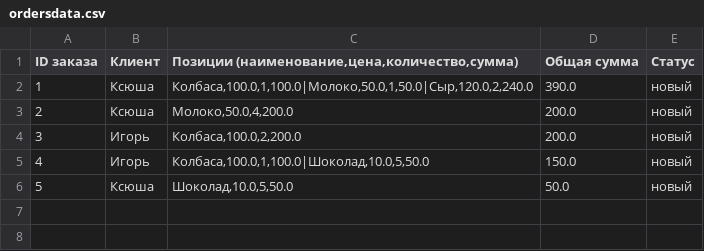
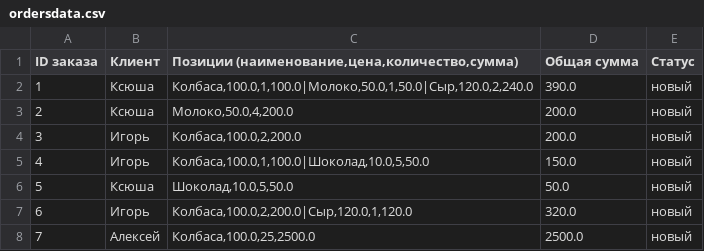
Before and after one commit to Warevolf86/Final-project, a CSV file: ordersdata.csv, drawn as a sheet.

```diff
--- a/ordersdata.csv
+++ b/ordersdata.csv
@@ -6 +6,3 @@ ID заказа;Клиент;Позиции (наименование,цена,
 5;Ксюша;Шоколад,10.0,5,50.0;50.0;новый
+6;Игорь;Колбаса,100.0,2,200.0|Сыр,120.0,1,120.0;320.0;новый
+7;Алексей;Колбаса,100.0,25,2500.0;2500.0;новый
```
Also changed, not shown: 4 other files.
